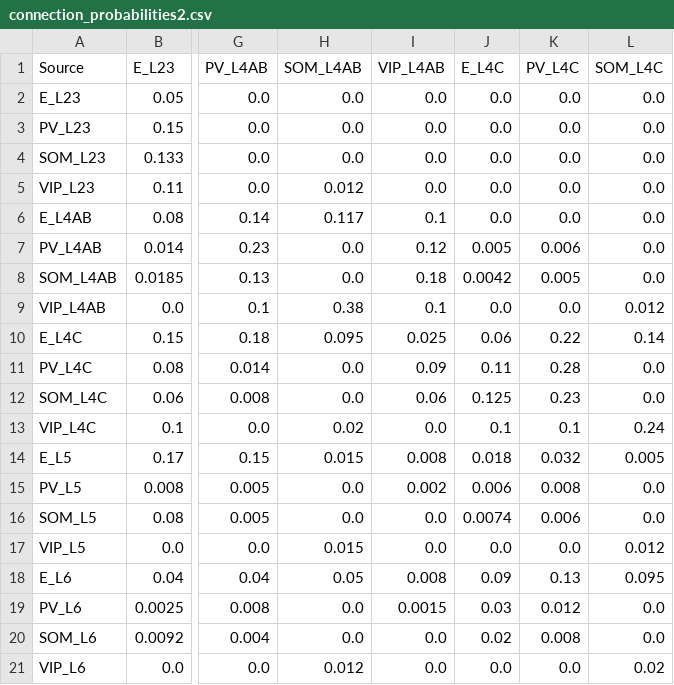
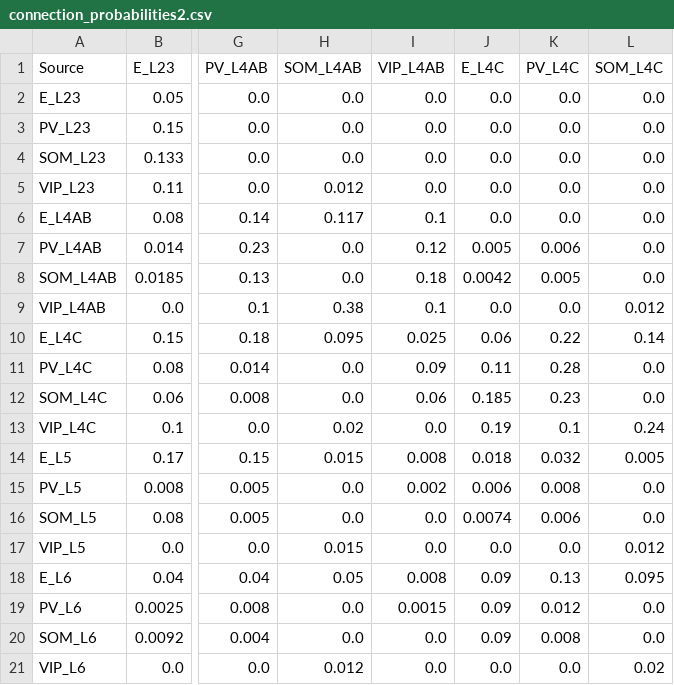
Before and after one commit to m-proust/Cortical-Column, a CSV file: config/connection_probabilities2.csv, drawn as a sheet; only a part is shown, gaps mark what is left out; the diff names each change by its address in the sheet, - before the commit and + after, or states it on an @@ line.

```diff
--- a/config/connection_probabilities2.csv
+++ b/config/connection_probabilities2.csv
-J12 (E_L4C): 0.125
+J12 (E_L4C): 0.185
-J13 (E_L4C): 0.1
+J13 (E_L4C): 0.19
-J19 (E_L4C): 0.03
+J19 (E_L4C): 0.09
-J20 (E_L4C): 0.02
+J20 (E_L4C): 0.09
```
Also changed, not shown: config/conductances_AMPA2_alpha_v2.csv, config/conductances_NMDA2_alpha_v2.csv, 7 other files.
